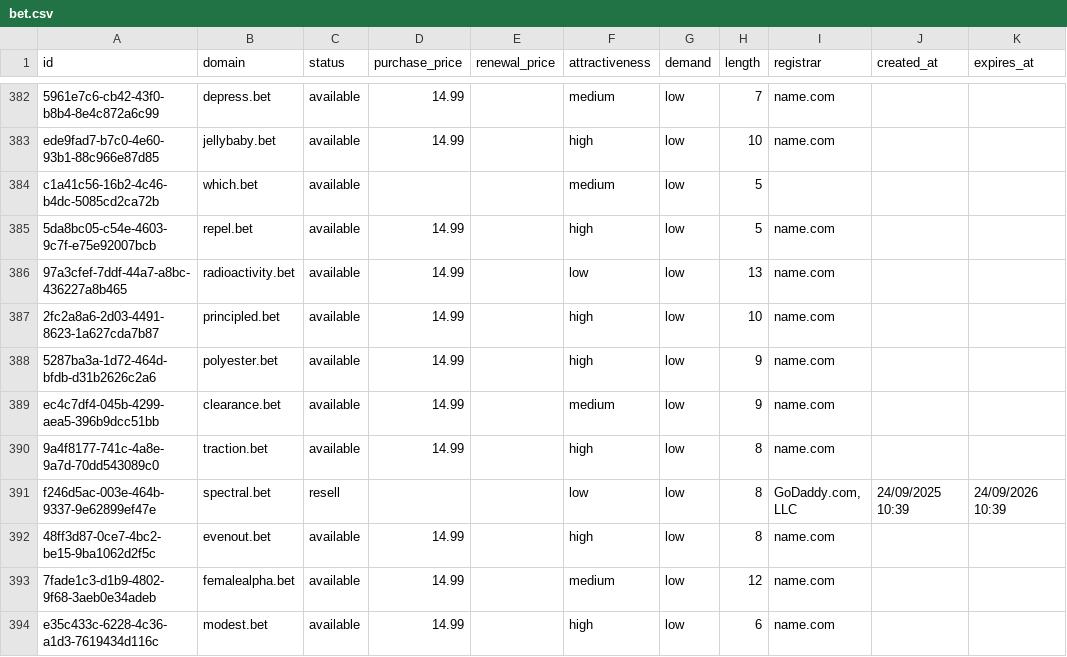
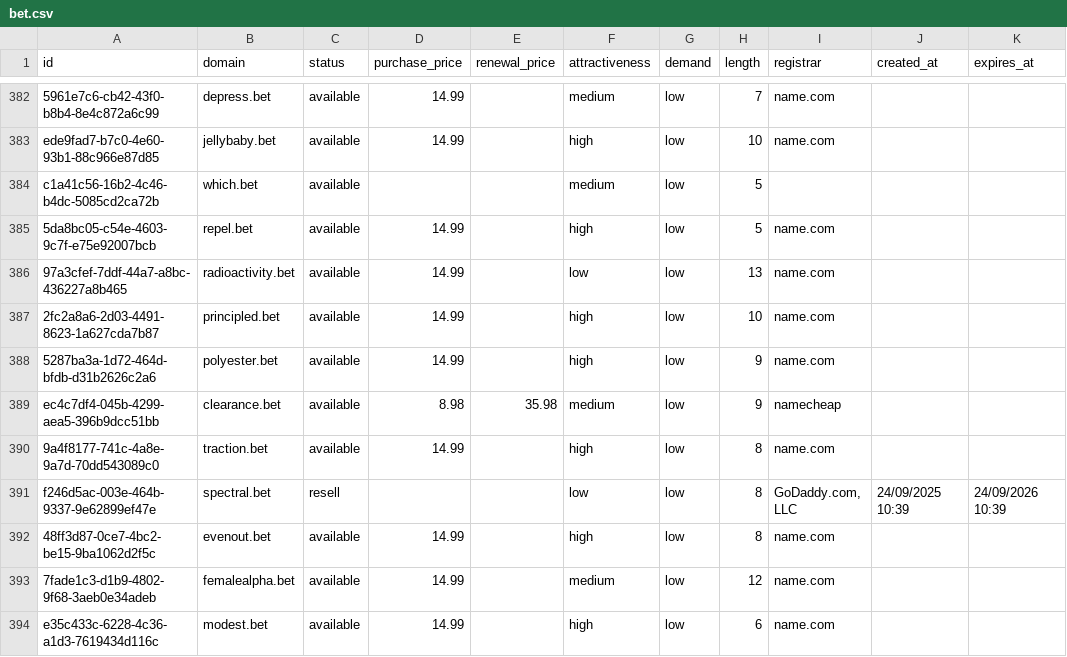
Before and after one commit to UniqueDomains/bet-oneword-domains, a CSV file: bet.csv, drawn as a sheet; only a part is shown, gaps mark what is left out.

Commit message:
Domains update

```diff
--- a/bet.csv
+++ b/bet.csv
@@ -388,3 +388,3 @@ c1a41c56-16b2-4c46-b4dc-5085cd2ca72b,which.bet,available,,,medium,low,5,,,
 5287ba3a-1d72-464d-bfdb-d31b2626c2a6,polyester.bet,available,14.99,,high,low,9,name.com,,
-ec4c7df4-045b-4299-aea5-396b9dcc51bb,clearance.bet,available,14.99,,medium,low,9,name.com,,
+ec4c7df4-045b-4299-aea5-396b9dcc51bb,clearance.bet,available,8.98,35.98,medium,low,9,namecheap,,
 9a4f8177-741c-4a8e-9a7d-70dd543089c0,traction.bet,available,14.99,,high,low,8,name.com,,
```
Also changed, not shown: 4 other files.
